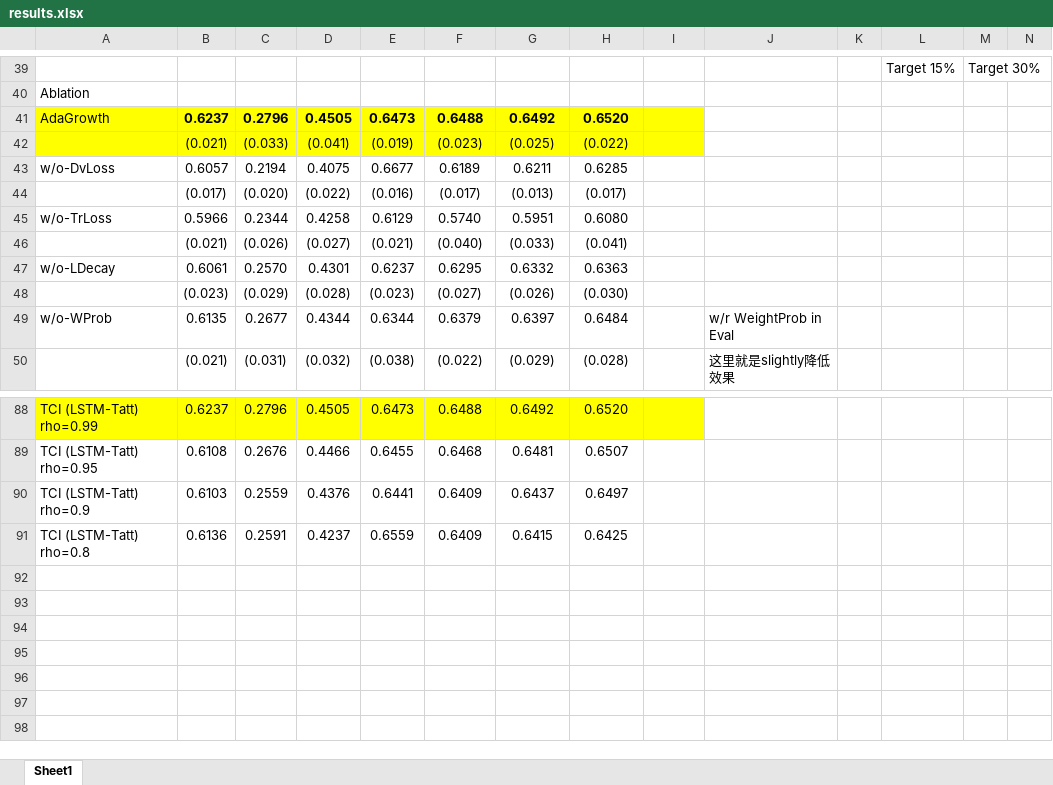
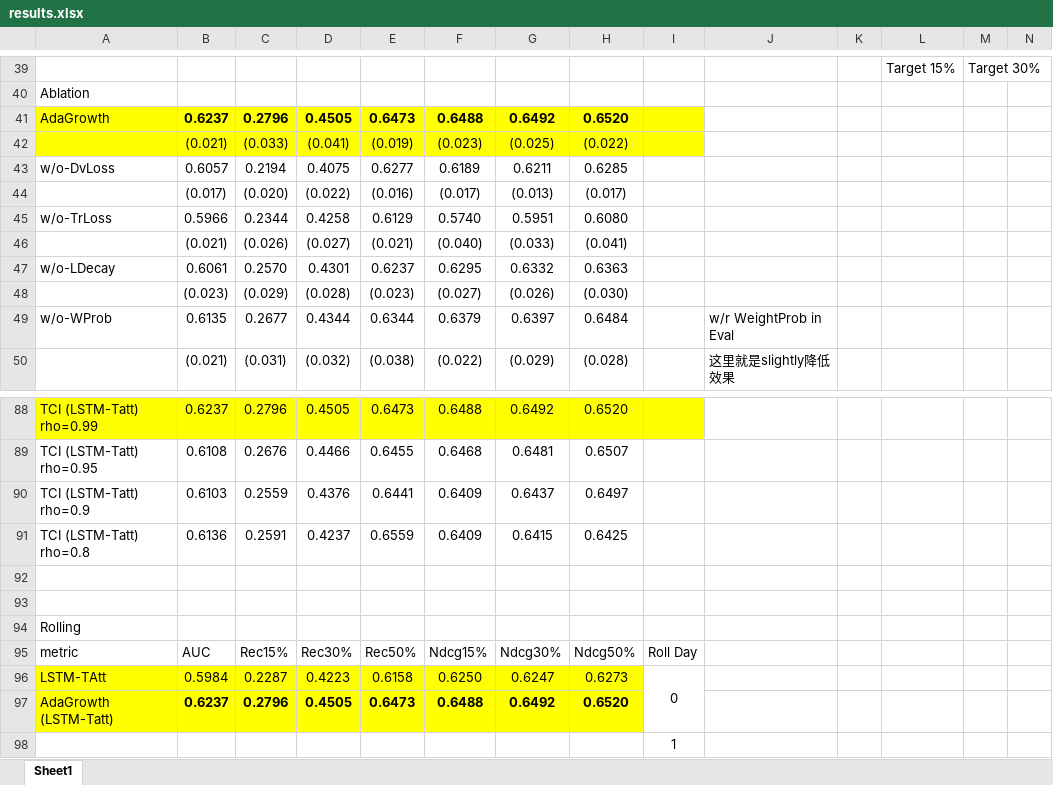
Before and after one commit to ZaccWu/RaisingTSA, an Excel workbook: results.xlsx, sheet Sheet1, drawn as a sheet; only a part is shown, gaps mark what is left out; values as stored, in another font and other column widths than the file's, no borders; rows hold the shown columns only; the diff names each change by its address in the sheet, - before the commit and + after, or states it on an @@ line.

```diff
--- a/results.xlsx (sheet Sheet1)
+++ b/results.xlsx (sheet Sheet1)
-E43: 0.6677
+E43: 0.6277
+row 92: (empty)
+row 93: (empty)
+row 94: Rolling
+row 95: metric | AUC | Rec15% | Rec30% | Rec50% | Ndcg15% | Ndcg30% | Ndcg50% | Roll Day
+row 96: LSTM-TAtt | 0.5984 | 0.2287 | 0.4223 | 0.6158 | 0.6250 | 0.6247 | 0.6273 | 0
+row 97: AdaGrowth (LSTM-Tatt) | 0.6237 | 0.2796 | 0.4505 | 0.6473 | 0.6488 | 0.6492 | 0.6520
+row 98:  |  |  |  |  |  |  |  | 1
```
Also changed, not shown: 3 other files.
